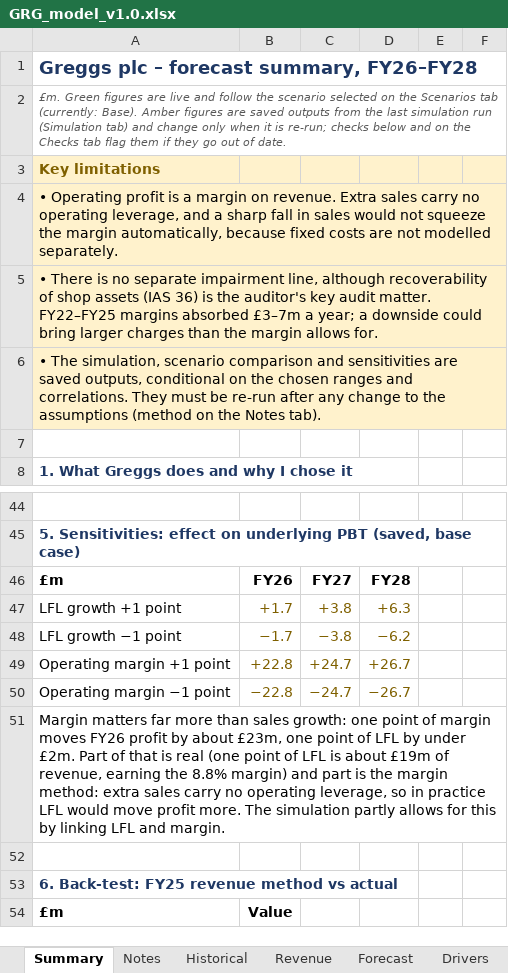
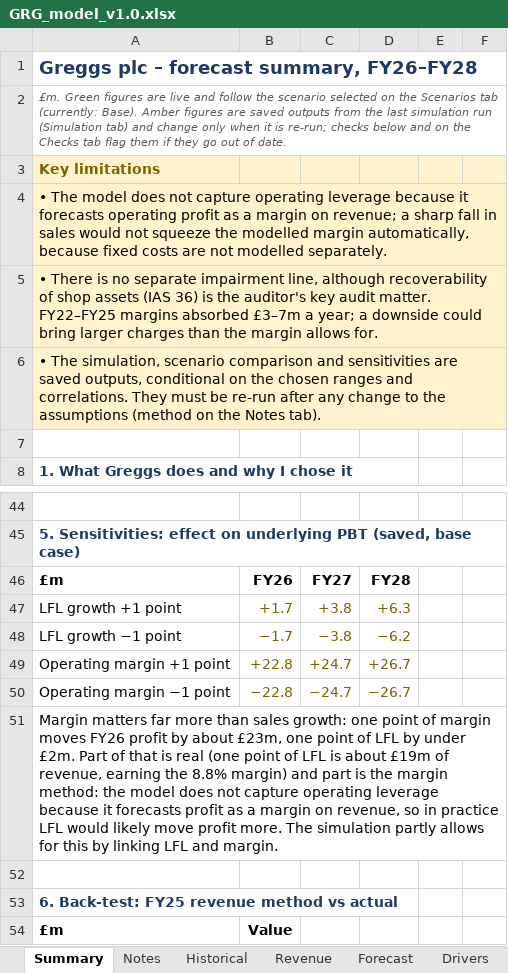
Before and after one commit to SiddharthAttuluri/greggs-forecast-model, an Excel workbook: model/GRG_model_v1.0.xlsx, sheet Summary, drawn as a sheet; only a part is shown, gaps mark what is left out; values as stored, in another font and other column widths than the file's, no borders; conditional formats not drawn; the diff names each change by its address in the sheet, - before the commit and + after, or states it on an @@ line.

```diff
--- a/model/GRG_model_v1.0.xlsx (sheet Summary)
+++ b/model/GRG_model_v1.0.xlsx (sheet Summary)
-A4: • Operating profit is a margin on revenue. Extra sales carry no operating leverage, and a sharp fall in sales would not squeeze the margin automatically,…
+A4: • The model does not capture operating leverage because it forecasts operating profit as a margin on revenue; a sharp fall in sales would not squeeze the modelled margin automatically,…
-A51: …margin method: extra sales carry no operating leverage, so in practice LFL would move profit…
+A51: …margin method: the model does not capture operating leverage because it forecasts profit as a margin on revenue, so in practice LFL would likely move profit…
```
Also changed, not shown: sheet Notes, charts or pictures, 1 other file.
